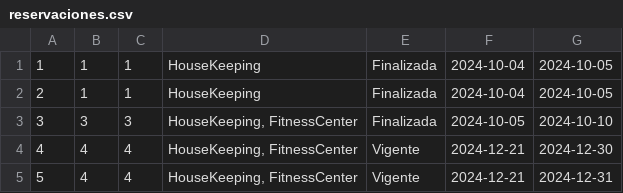
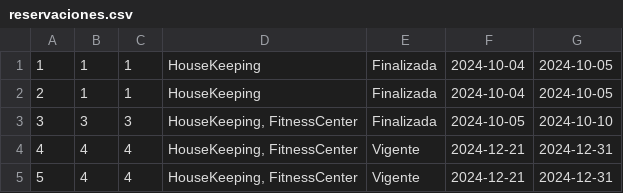
Before and after one commit to andremelzc/hotel_zulen, a CSV file: HotelZulen/reservaciones.csv, drawn as a sheet.

```diff
--- a/HotelZulen/reservaciones.csv
+++ b/HotelZulen/reservaciones.csv
@@ -3,3 +3,3 @@
 "3","3","3","HouseKeeping, FitnessCenter","Finalizada","2024-10-05","2024-10-10"
-"4","4","4","HouseKeeping, FitnessCenter","Vigente","2024-12-21","2024-12-30"
+"4","4","4","HouseKeeping, FitnessCenter","Vigente","2024-12-21","2024-12-31"
 "5","4","4","HouseKeeping, FitnessCenter","Vigente","2024-12-21","2024-12-31"
```
Also changed, not shown: 4 other files.
